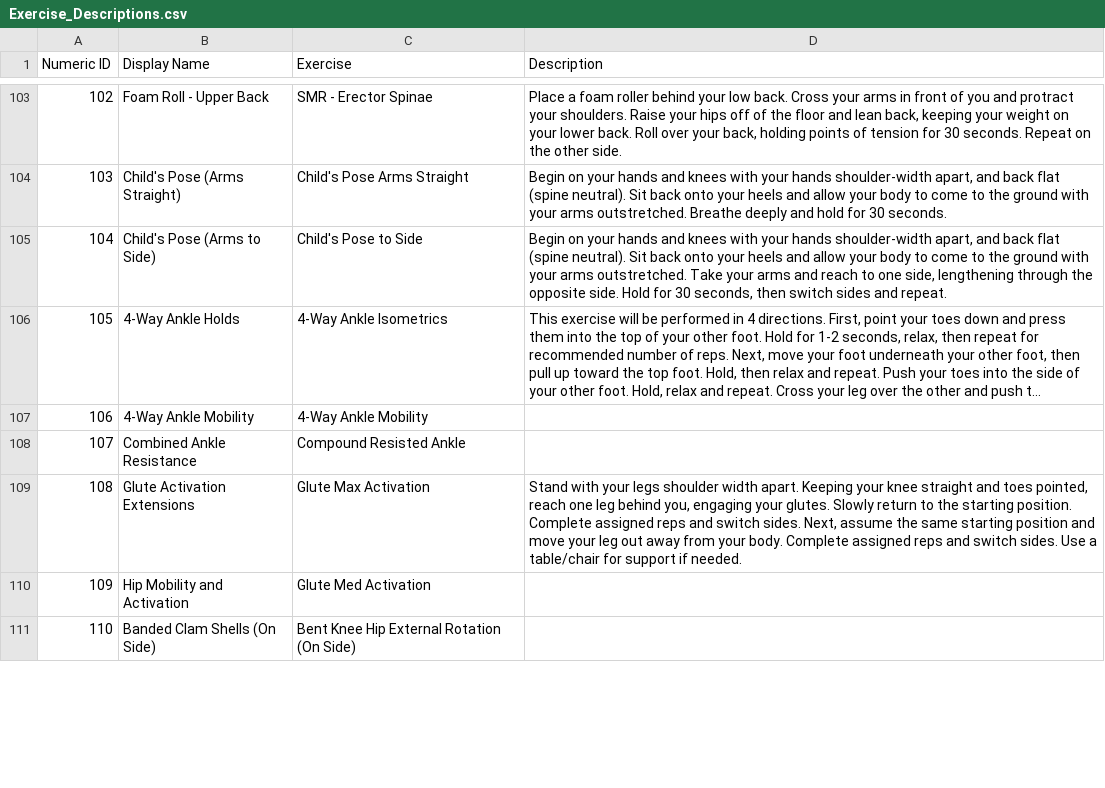
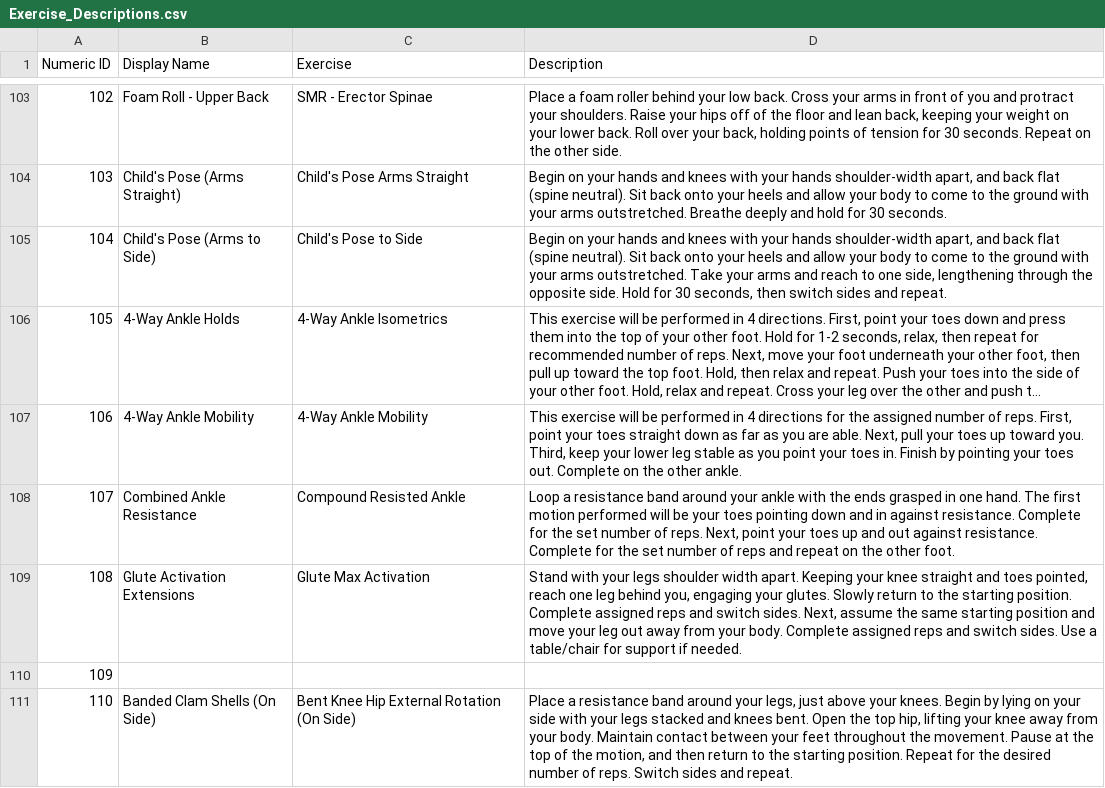
Before and after one commit to biometrixtech/plans, a CSV file: database/Exercise_Descriptions.csv, drawn as a sheet; only a part is shown, gaps mark what is left out; long unchanged cells end in …; the diff covers the shown part only; the diff names each change by its address in the sheet, - before the commit and + after, or states it on an @@ line.

Commit message:
updated exercises

```diff
--- a/database/Exercise_Descriptions.csv
+++ b/database/Exercise_Descriptions.csv
@@ column A (Numeric ID) renumbered between rows 26 and 124 @@
-D107 (Description): (empty)
+D107 (Description): This exercise will be performed in 4 directions for the assigned number of reps. First, point your toes straight down as far as you are able. Next, pull your toes up toward you. Third, keep your lower leg stable as you point your toes in. Finish by pointing your toes out. Complete on the other ankle.
-D108 (Description): (empty)
+D108 (Description): Loop a resistance band around your ankle with the ends grasped in one hand. The first motion performed will be your toes pointing down and in against resistance. Complete for the set number of reps. Next, point your toes up and out against resistance. Complete for the set number of reps and repeat on the other foot.
-B110 (Display Name): Hip Mobility and Activation
+B110 (Display Name): (empty)
-C110 (Exercise): Glute Med Activation
+C110 (Exercise): (empty)
-D111 (Description): (empty)
+D111 (Description): Place a resistance band around your legs, just above your knees. Begin by lying on your side with your legs stacked and knees bent. Open the top hip, lifting your knee away from your body. Maintain contact between your feet throughout the movement. Pause at the top of the motion, and then return to the starting position. Repeat for the desired number of reps. Switch sides and repeat.
```
Also changed, not shown: 14 added rows, 12 removed rows and 43 edited cells elsewhere in this file, database/Exercise_Library.csv, 1 other file.
